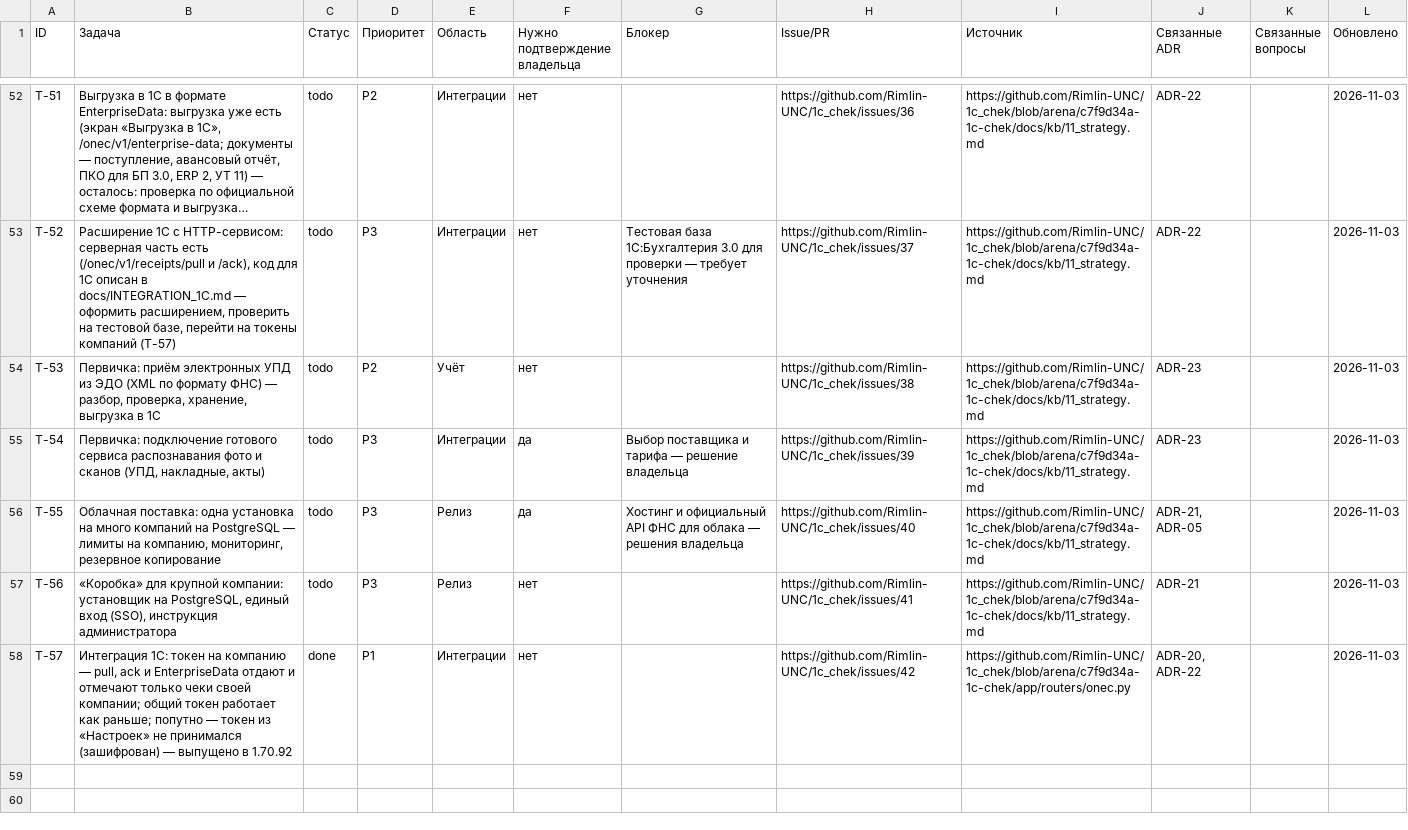
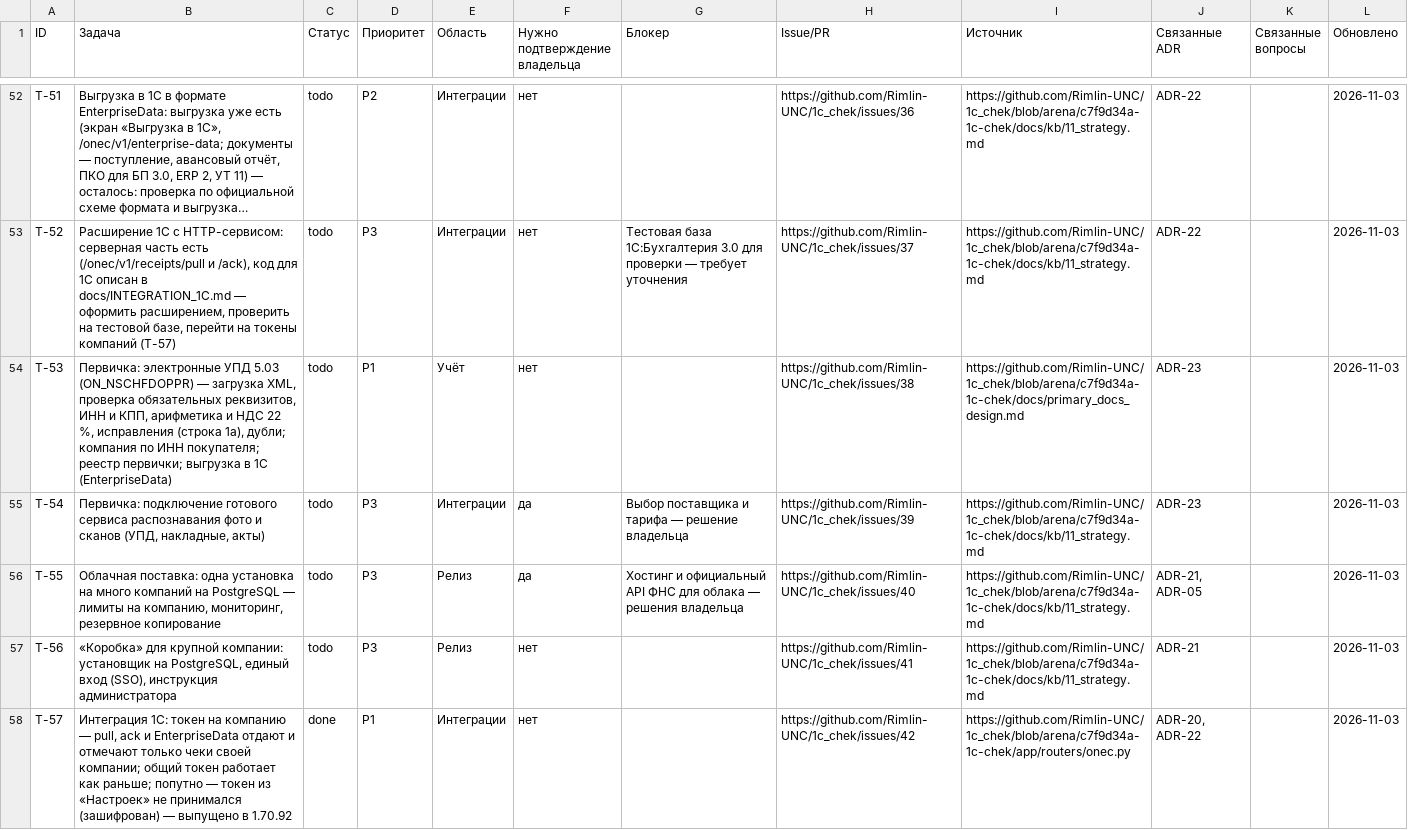
Before and after one commit to Rimlin-UNC/1c_chek, a CSV file: docs/kb/02_roadmap.csv, drawn as a sheet; only a part is shown, gaps mark what is left out; long unchanged cells end in …; the diff covers the shown part only; the diff names each change by its address in the sheet, - before the commit and + after, or states it on an @@ line.

Commit message:
v1.70.93: НДС 22 % и ставка НДС в выгрузке в 1С (код тега 1199 → ставка); запрещённые товары в позициях (T-43) с профилем «стройка»; классификатор — стройматериалы первыми; проект первички для аутсорсеров; 4885 passed
Co-authored-by: arena-agent <297053741+arena-agent@users.noreply.github.com>

```diff
--- a/docs/kb/02_roadmap.csv
+++ b/docs/kb/02_roadmap.csv
-B54 (Задача): Первичка: приём электронных УПД из ЭДО (XML по формату ФНС) — разбор, проверка, хранение, выгрузка в 1С
+B54 (Задача): Первичка: электронные УПД 5.03 (ON_NSCHFDOPPR) — загрузка XML, проверка обязательных реквизитов, ИНН и КПП, арифметика и НДС 22 %, исправления (строка 1а), дубли; компания по ИНН покупателя; реестр первички; выгрузка в 1С (EnterpriseData)
-D54 (Приоритет): P2
+D54 (Приоритет): P1
-I54 (Источник): https://github.com/Rimlin-UNC/1c_chek/blob/arena/c7f9d34a-1c-chek/docs/kb/11_strategy.md
+I54 (Источник): https://github.com/Rimlin-UNC/1c_chek/blob/arena/c7f9d34a-1c-chek/docs/primary_docs_design.md
```
Also changed, not shown: 2 added rows and 3 edited cells elsewhere in this file, docs/kb/09_releases.csv, 33 other files.
